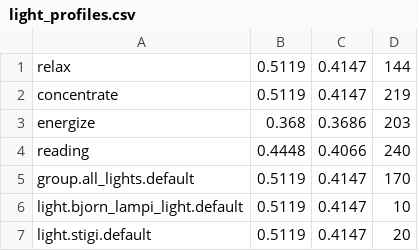
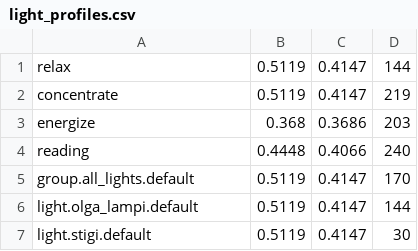
Before and after one commit to jensgh/Home-Assistant, a CSV file: light_profiles.csv, drawn as a sheet.

```diff
--- a/light_profiles.csv
+++ b/light_profiles.csv
@@ -5,3 +5,3 @@ reading,0.4448,0.4066,240
 group.all_lights.default,0.5119,0.4147,170
-light.bjorn_lampi_light.default,0.5119,0.4147,10
-light.stigi.default,0.5119,0.4147,20
+light.olga_lampi.default,0.5119,0.4147,144
+light.stigi.default,0.5119,0.4147,30
```
Also changed, not shown: 6 other files.
